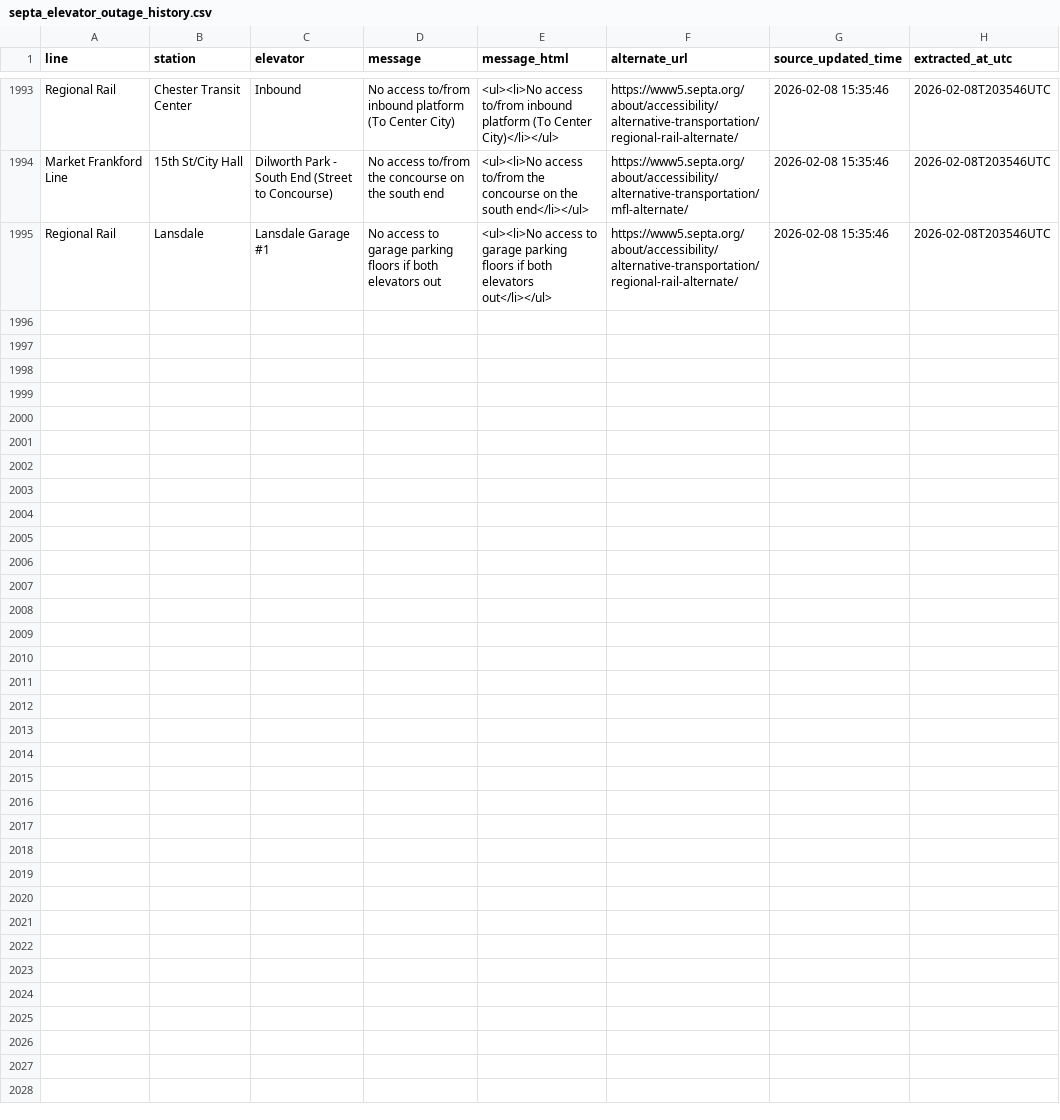
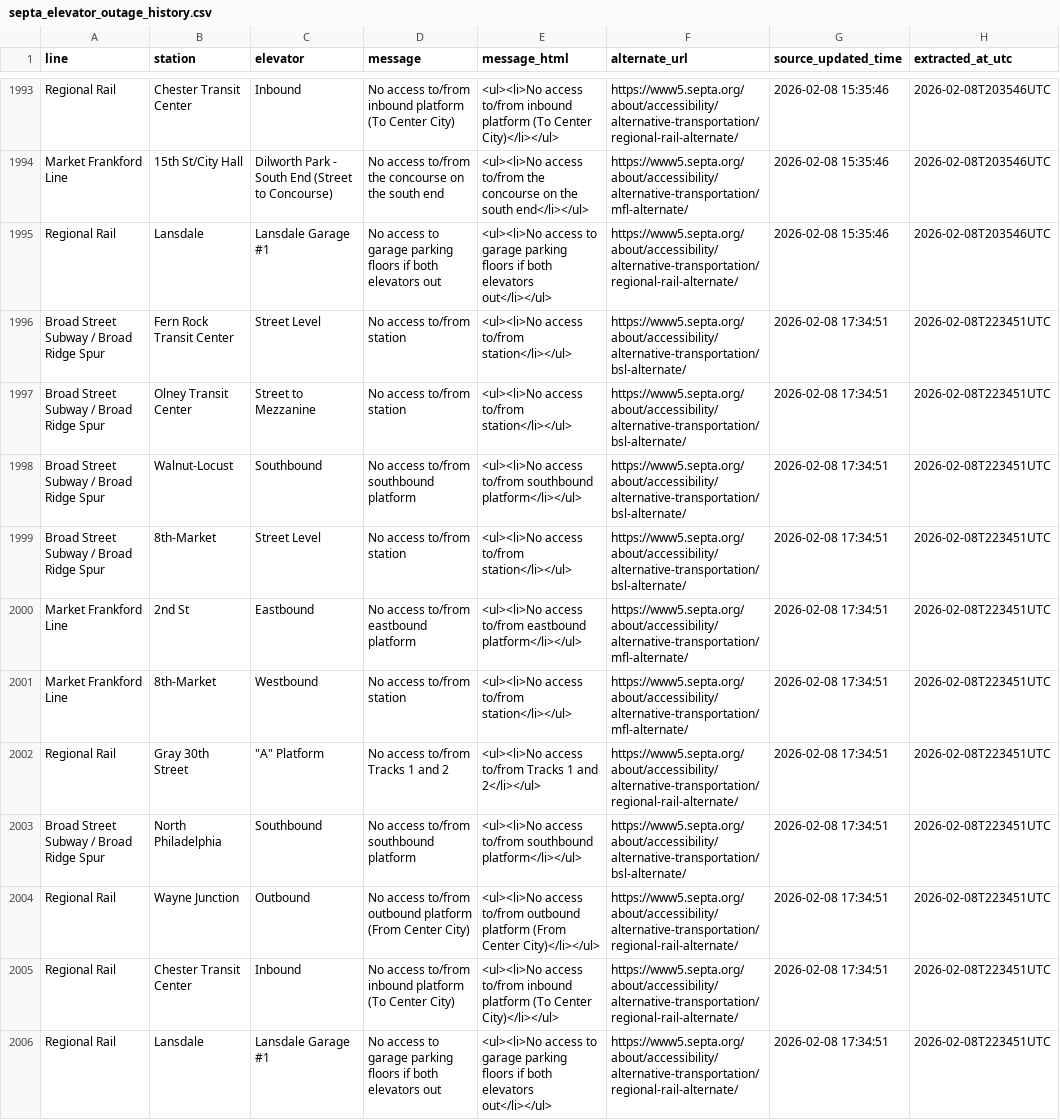
Before and after one commit to anyamemensah/data-archive, a CSV file: data/septa_elevator_outages/septa_elevator_outage_history.csv, drawn as a sheet; only a part is shown, gaps mark what is left out; the diff names each change by its address in the sheet, - before the commit and + after, or states it on an @@ line.

```diff
--- a/data/septa_elevator_outages/septa_elevator_outage_history.csv
+++ b/data/septa_elevator_outages/septa_elevator_outage_history.csv
+row 1996: Broad Street Subway / Broad Ridge Spur | Fern Rock Transit Center | Street Level | No access to/from station | <ul><li>No access to/from station</li></ul> | https://www5.septa.org/about/accessibility/alternative-transportation/bsl-alternate/ | 2026-02-08 17:34:51 | 2026-02-08T223451UTC
+row 1997: Broad Street Subway / Broad Ridge Spur | Olney Transit Center | Street to Mezzanine | No access to/from station | <ul><li>No access to/from station</li></ul> | https://www5.septa.org/about/accessibility/alternative-transportation/bsl-alternate/ | 2026-02-08 17:34:51 | 2026-02-08T223451UTC
+row 1998: Broad Street Subway / Broad Ridge Spur | Walnut-Locust | Southbound | No access to/from southbound platform | <ul><li>No access to/from southbound platform</li></ul> | https://www5.septa.org/about/accessibility/alternative-transportation/bsl-alternate/ | 2026-02-08 17:34:51 | 2026-02-08T223451UTC
+row 1999: Broad Street Subway / Broad Ridge Spur | 8th-Market | Street Level | No access to/from station | <ul><li>No access to/from station</li></ul> | https://www5.septa.org/about/accessibility/alternative-transportation/bsl-alternate/ | 2026-02-08 17:34:51 | 2026-02-08T223451UTC
+row 2000: Market Frankford Line | 2nd St | Eastbound | No access to/from eastbound platform | <ul><li>No access to/from eastbound platform</li></ul> | https://www5.septa.org/about/accessibility/alternative-transportation/mfl-alternate/ | 2026-02-08 17:34:51 | 2026-02-08T223451UTC
+row 2001: Market Frankford Line | 8th-Market | Westbound | No access to/from station | <ul><li>No access to/from station</li></ul> | https://www5.septa.org/about/accessibility/alternative-transportation/mfl-alternate/ | 2026-02-08 17:34:51 | 2026-02-08T223451UTC
+row 2002: Regional Rail | Gray 30th Street | "A" Platform | No access to/from Tracks 1 and 2 | <ul><li>No access to/from Tracks 1 and 2</li></ul> | https://www5.septa.org/about/accessibility/alternative-transportation/regional-rail-alternate/ | 2026-02-08 17:34:51 | 2026-02-08T223451UTC
+row 2003: Broad Street Subway / Broad Ridge Spur | North Philadelphia | Southbound | No access to/from southbound platform | <ul><li>No access to/from southbound platform</li></ul> | https://www5.septa.org/about/accessibility/alternative-transportation/bsl-alternate/ | 2026-02-08 17:34:51 | 2026-02-08T223451UTC
+row 2004: Regional Rail | Wayne Junction | Outbound | No access to/from outbound platform (From Center City) | <ul><li>No access to/from outbound platform (From Center City)</li></ul> | https://www5.septa.org/about/accessibility/alternative-transportation/regional-rail-alternate/ | 2026-02-08 17:34:51 | 2026-02-08T223451UTC
+row 2005: Regional Rail | Chester Transit Center | Inbound | No access to/from inbound platform (To Center City) | <ul><li>No access to/from inbound platform (To Center City)</li></ul> | https://www5.septa.org/about/accessibility/alternative-transportation/regional-rail-alternate/ | 2026-02-08 17:34:51 | 2026-02-08T223451UTC
+row 2006: Regional Rail | Lansdale | Lansdale Garage #1 | No access to garage parking floors if both elevators out | <ul><li>No access to garage parking floors if both elevators out</li></ul> | https://www5.septa.org/about/accessibility/alternative-transportation/regional-rail-alternate/ | 2026-02-08 17:34:51 | 2026-02-08T223451UTC
```
